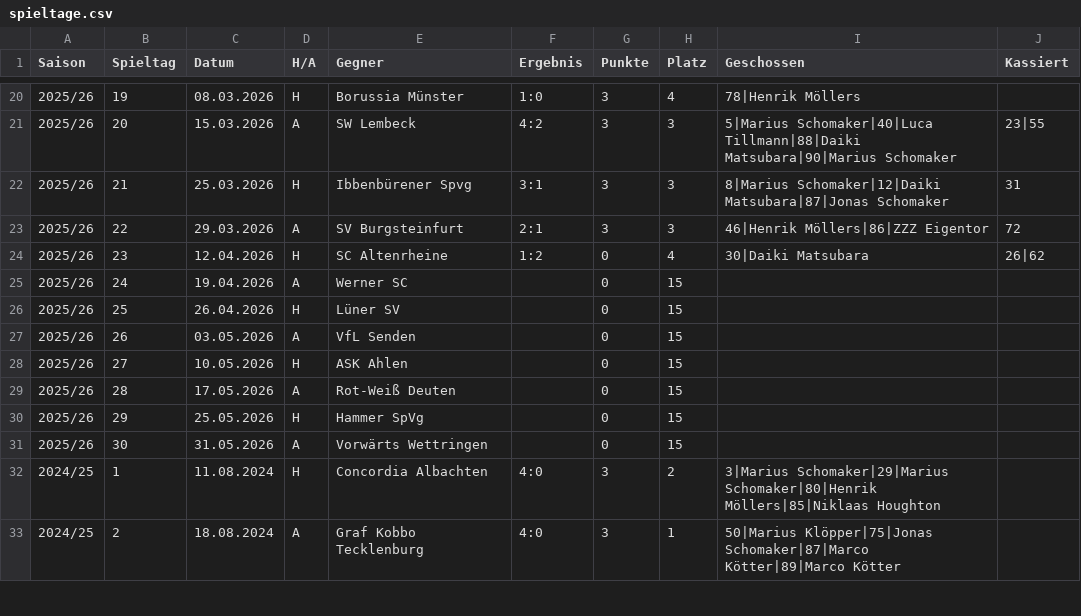
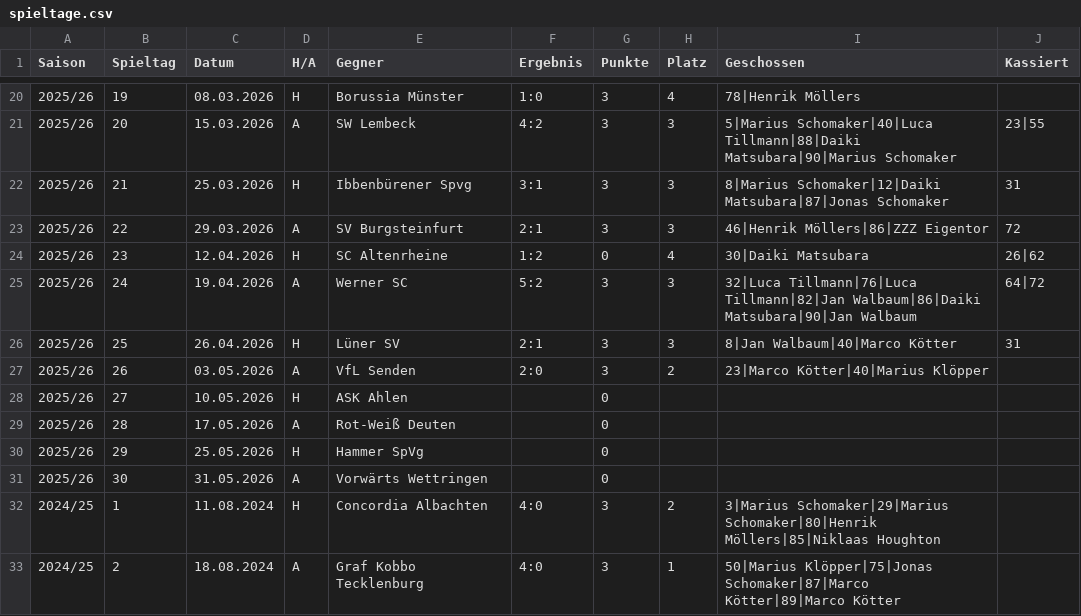
Before and after one commit to KalleHeuwes/ledwand-backend, a CSV file: src/main/resources/historie/spieltage.csv, drawn as a sheet; only a part is shown, gaps mark what is left out.

Commit message:
Update match results for 2025/26 season in spieltage.csv
- Added results for matchdays 24 to 26, including detailed goal scorers.
- Retained empty entries for matchdays 27 to 30 for future updates.

```diff
--- a/src/main/resources/historie/spieltage.csv
+++ b/src/main/resources/historie/spieltage.csv
@@ -24,9 +24,9 @@ Saison;Spieltag;Datum;H/A;Gegner;Ergebnis;Punkte;Platz;Geschossen;Kassiert
 2025/26;23;12.04.2026;H;SC Altenrheine;1:2;0;4;30|Daiki Matsubara;26|62
-2025/26;24;19.04.2026;A;Werner SC;;0;15;;
-2025/26;25;26.04.2026;H;Lüner SV;;0;15;;
-2025/26;26;03.05.2026;A;VfL Senden;;0;15;;
-2025/26;27;10.05.2026;H;ASK Ahlen;;0;15;;
-2025/26;28;17.05.2026;A;Rot-Weiß Deuten;;0;15;;
-2025/26;29;25.05.2026;H;Hammer SpVg;;0;15;;
-2025/26;30;31.05.2026;A;Vorwärts Wettringen;;0;15;;
+2025/26;24;19.04.2026;A;Werner SC;5:2;3;3;32|Luca Tillmann|76|Luca Tillmann|82|Jan Walbaum|86|Daiki Matsubara|90|Jan Walbaum;64|72
+2025/26;25;26.04.2026;H;Lüner SV;2:1;3;3;8|Jan Walbaum|40|Marco Kötter;31
+2025/26;26;03.05.2026;A;VfL Senden;2:0;3;2;23|Marco Kötter|40|Marius Klöpper;
+2025/26;27;10.05.2026;H;ASK Ahlen;;0;;;
+2025/26;28;17.05.2026;A;Rot-Weiß Deuten;;0;;;
+2025/26;29;25.05.2026;H;Hammer SpVg;;0;;;
+2025/26;30;31.05.2026;A;Vorwärts Wettringen;;0;;;
 2024/25;1;11.08.2024;H;Concordia Albachten;4:0;3;2;3|Marius Schomaker|29|Marius Schomaker|80|Henrik Möllers|85|Niklaas Houghton;
```
Also changed, not shown: src/main/resources/historie/abschlusstabellen.csv, src/main/resources/historie/einsatzzeiten.csv, 1 other file.
